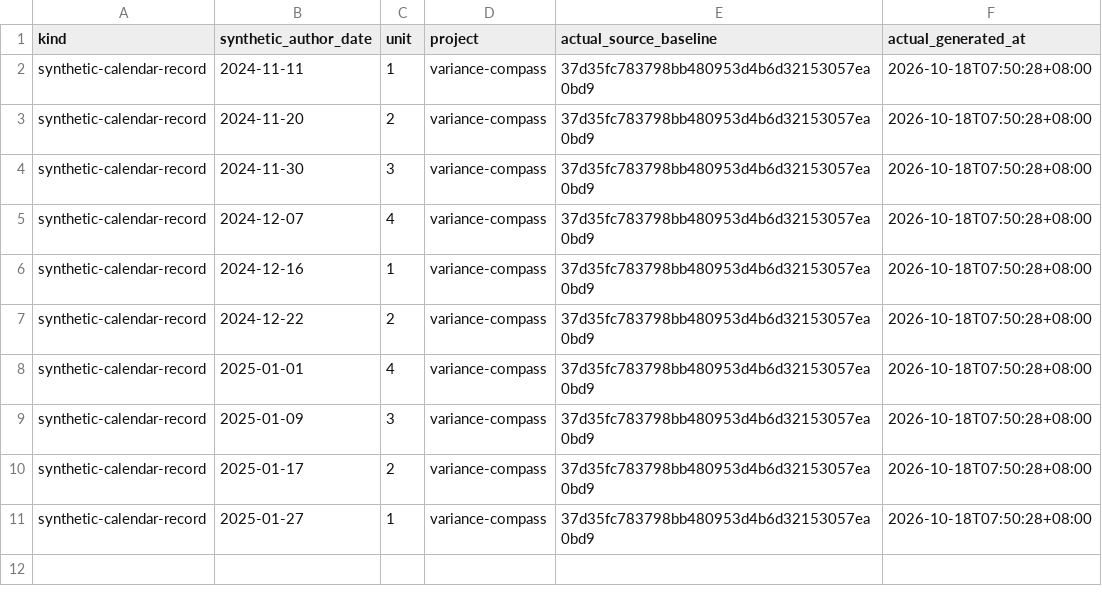
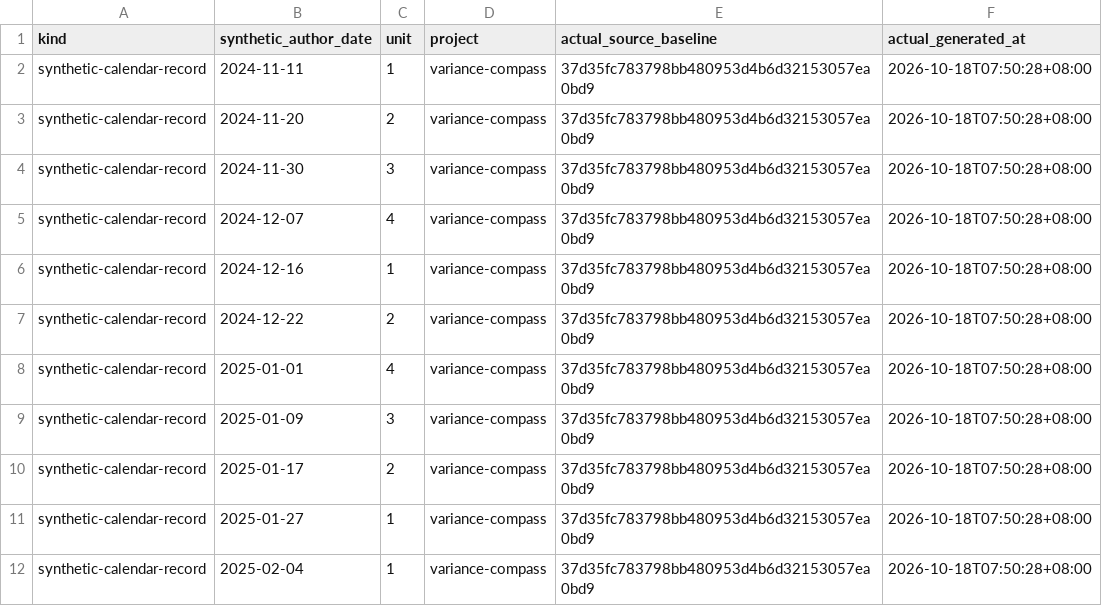
Before and after one commit to Khalil-Work/variance-compass, a CSV file: docs/calendar-records-2024-2026.csv, drawn as a sheet; the diff names each change by its address in the sheet, - before the commit and + after, or states it on an @@ line.

Commit message:
docs: synthetic calendar record 2025-02-04 unit 1
Documentation calendar reconstruction generated on 2026-10-18. Historical author dates do not date source development.

```diff
--- a/docs/calendar-records-2024-2026.csv
+++ b/docs/calendar-records-2024-2026.csv
+row 12: synthetic-calendar-record | 2025-02-04 | 1 | variance-compass | 37d35fc783798bb480953d4b6d32153057ea0bd9 | 2026-10-18T07:50:28+08:00
```
